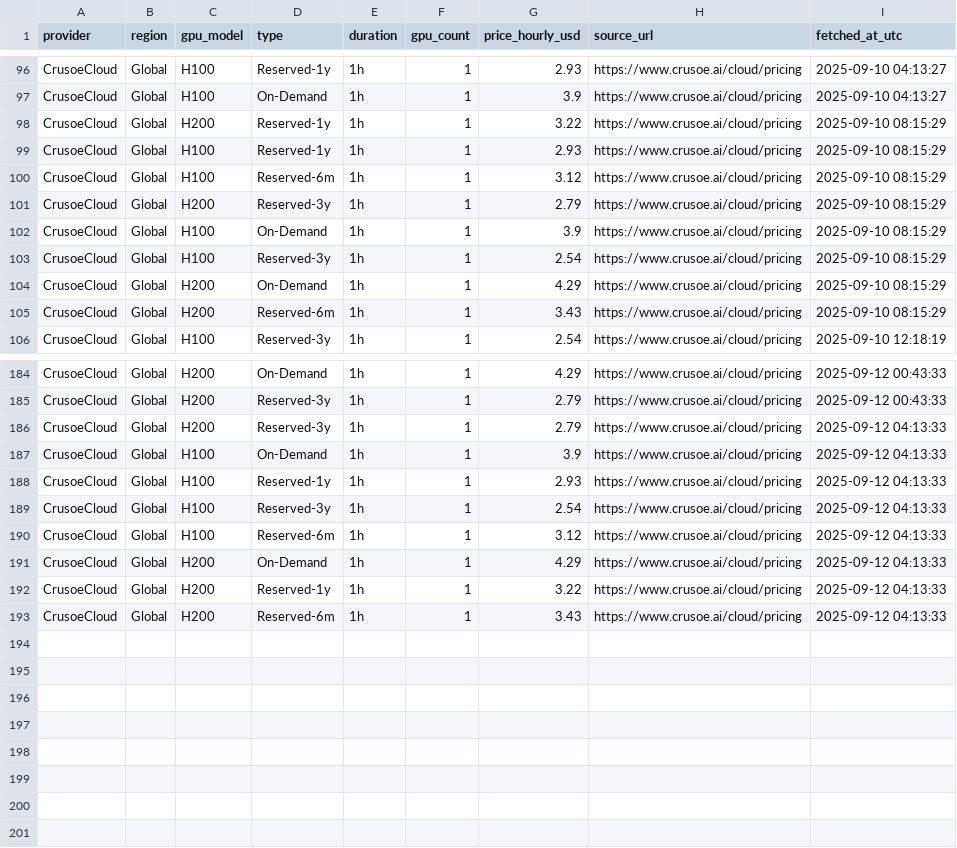
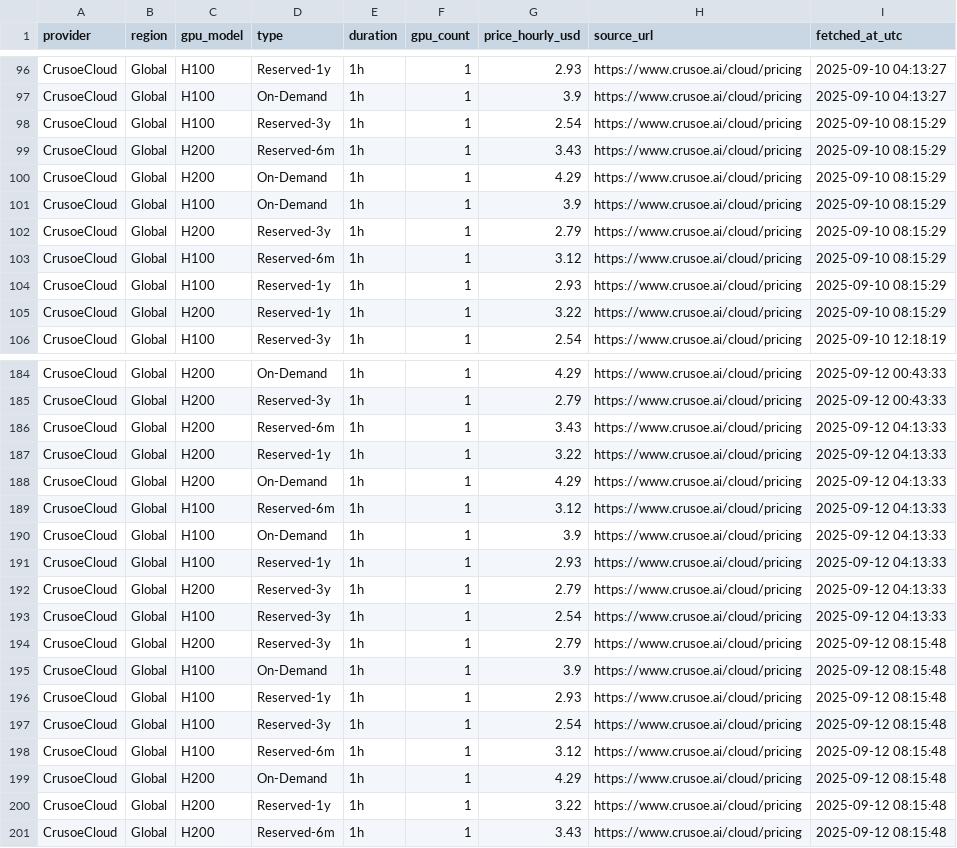
Before and after one commit to evieculloty9/gpu-price-iq, a CSV file: docs/data/history/crusoecloud_history.csv, drawn as a sheet; only a part is shown, gaps mark what is left out; the diff covers the shown part only.

```diff
--- a/docs/data/history/crusoecloud_history.csv
+++ b/docs/data/history/crusoecloud_history.csv
@@ -97,10 +97,10 @@ CrusoeCloud,Global,H100,Reserved-1y,1h,1,2.93,https://www.crusoe.ai/cloud/pricin
 CrusoeCloud,Global,H100,On-Demand,1h,1,3.9,https://www.crusoe.ai/cloud/pricing,2025-09-10 04:13:27
+CrusoeCloud,Global,H100,Reserved-3y,1h,1,2.54,https://www.crusoe.ai/cloud/pricing,2025-09-10 08:15:29
+CrusoeCloud,Global,H200,Reserved-6m,1h,1,3.43,https://www.crusoe.ai/cloud/pricing,2025-09-10 08:15:29
+CrusoeCloud,Global,H200,On-Demand,1h,1,4.29,https://www.crusoe.ai/cloud/pricing,2025-09-10 08:15:29
+CrusoeCloud,Global,H100,On-Demand,1h,1,3.9,https://www.crusoe.ai/cloud/pricing,2025-09-10 08:15:29
+CrusoeCloud,Global,H200,Reserved-3y,1h,1,2.79,https://www.crusoe.ai/cloud/pricing,2025-09-10 08:15:29
+CrusoeCloud,Global,H100,Reserved-6m,1h,1,3.12,https://www.crusoe.ai/cloud/pricing,2025-09-10 08:15:29
+CrusoeCloud,Global,H100,Reserved-1y,1h,1,2.93,https://www.crusoe.ai/cloud/pricing,2025-09-10 08:15:29
 CrusoeCloud,Global,H200,Reserved-1y,1h,1,3.22,https://www.crusoe.ai/cloud/pricing,2025-09-10 08:15:29
-CrusoeCloud,Global,H100,Reserved-1y,1h,1,2.93,https://www.crusoe.ai/cloud/pricing,2025-09-10 08:15:29
-CrusoeCloud,Global,H100,Reserved-6m,1h,1,3.12,https://www.crusoe.ai/cloud/pricing,2025-09-10 08:15:29
-CrusoeCloud,Global,H200,Reserved-3y,1h,1,2.79,https://www.crusoe.ai/cloud/pricing,2025-09-10 08:15:29
-CrusoeCloud,Global,H100,On-Demand,1h,1,3.9,https://www.crusoe.ai/cloud/pricing,2025-09-10 08:15:29
-CrusoeCloud,Global,H100,Reserved-3y,1h,1,2.54,https://www.crusoe.ai/cloud/pricing,2025-09-10 08:15:29
-CrusoeCloud,Global,H200,On-Demand,1h,1,4.29,https://www.crusoe.ai/cloud/pricing,2025-09-10 08:15:29
-CrusoeCloud,Global,H200,Reserved-6m,1h,1,3.43,https://www.crusoe.ai/cloud/pricing,2025-09-10 08:15:29
 CrusoeCloud,Global,H100,Reserved-3y,1h,1,2.54,https://www.crusoe.ai/cloud/pricing,2025-09-10 12:18:19
@@ -185,9 +185,17 @@ CrusoeCloud,Global,H200,On-Demand,1h,1,4.29,https://www.crusoe.ai/cloud/pricing,
 CrusoeCloud,Global,H200,Reserved-3y,1h,1,2.79,https://www.crusoe.ai/cloud/pricing,2025-09-12 00:43:33
-CrusoeCloud,Global,H200,Reserved-3y,1h,1,2.79,https://www.crusoe.ai/cloud/pricing,2025-09-12 04:13:33
+CrusoeCloud,Global,H200,Reserved-6m,1h,1,3.43,https://www.crusoe.ai/cloud/pricing,2025-09-12 04:13:33
+CrusoeCloud,Global,H200,Reserved-1y,1h,1,3.22,https://www.crusoe.ai/cloud/pricing,2025-09-12 04:13:33
+CrusoeCloud,Global,H200,On-Demand,1h,1,4.29,https://www.crusoe.ai/cloud/pricing,2025-09-12 04:13:33
+CrusoeCloud,Global,H100,Reserved-6m,1h,1,3.12,https://www.crusoe.ai/cloud/pricing,2025-09-12 04:13:33
 CrusoeCloud,Global,H100,On-Demand,1h,1,3.9,https://www.crusoe.ai/cloud/pricing,2025-09-12 04:13:33
 CrusoeCloud,Global,H100,Reserved-1y,1h,1,2.93,https://www.crusoe.ai/cloud/pricing,2025-09-12 04:13:33
+CrusoeCloud,Global,H200,Reserved-3y,1h,1,2.79,https://www.crusoe.ai/cloud/pricing,2025-09-12 04:13:33
 CrusoeCloud,Global,H100,Reserved-3y,1h,1,2.54,https://www.crusoe.ai/cloud/pricing,2025-09-12 04:13:33
-CrusoeCloud,Global,H100,Reserved-6m,1h,1,3.12,https://www.crusoe.ai/cloud/pricing,2025-09-12 04:13:33
-CrusoeCloud,Global,H200,On-Demand,1h,1,4.29,https://www.crusoe.ai/cloud/pricing,2025-09-12 04:13:33
-CrusoeCloud,Global,H200,Reserved-1y,1h,1,3.22,https://www.crusoe.ai/cloud/pricing,2025-09-12 04:13:33
-CrusoeCloud,Global,H200,Reserved-6m,1h,1,3.43,https://www.crusoe.ai/cloud/pricing,2025-09-12 04:13:33
+CrusoeCloud,Global,H200,Reserved-3y,1h,1,2.79,https://www.crusoe.ai/cloud/pricing,2025-09-12 08:15:48
+CrusoeCloud,Global,H100,On-Demand,1h,1,3.9,https://www.crusoe.ai/cloud/pricing,2025-09-12 08:15:48
+CrusoeCloud,Global,H100,Reserved-1y,1h,1,2.93,https://www.crusoe.ai/cloud/pricing,2025-09-12 08:15:48
+CrusoeCloud,Global,H100,Reserved-3y,1h,1,2.54,https://www.crusoe.ai/cloud/pricing,2025-09-12 08:15:48
+CrusoeCloud,Global,H100,Reserved-6m,1h,1,3.12,https://www.crusoe.ai/cloud/pricing,2025-09-12 08:15:48
+CrusoeCloud,Global,H200,On-Demand,1h,1,4.29,https://www.crusoe.ai/cloud/pricing,2025-09-12 08:15:48
+CrusoeCloud,Global,H200,Reserved-1y,1h,1,3.22,https://www.crusoe.ai/cloud/pricing,2025-09-12 08:15:48
+CrusoeCloud,Global,H200,Reserved-6m,1h,1,3.43,https://www.crusoe.ai/cloud/pricing,2025-09-12 08:15:48
```
Also changed, not shown: 76 moved rows elsewhere in this file, docs/data/history/brokkr_history.csv, docs/data/history/lambda_labs_history.csv, 18 other files.
